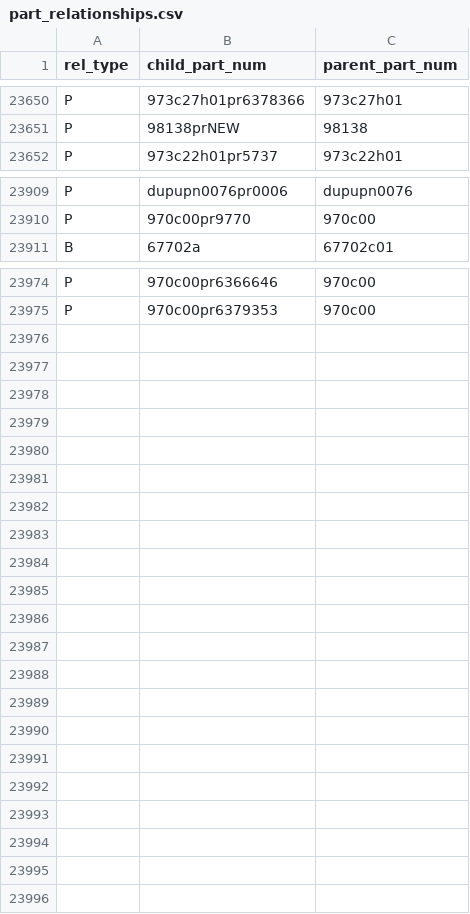
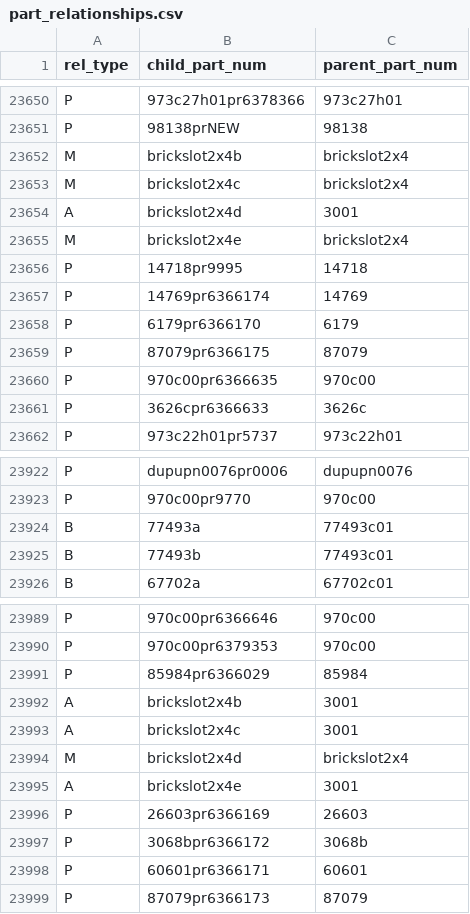
Before and after one commit to JeromeDane/brick-tools-for-lego, a CSV file: data/rebrickable/part_relationships.csv, drawn as a sheet; only a part is shown, gaps mark what is left out; the diff covers the shown part only; the diff names each change by its address in the sheet, - before the commit and + after, or states it on an @@ line.

```diff
--- a/data/rebrickable/part_relationships.csv
+++ b/data/rebrickable/part_relationships.csv
+row 23652: M | brickslot2x4b | brickslot2x4
+row 23653: M | brickslot2x4c | brickslot2x4
+row 23654: A | brickslot2x4d | 3001
+row 23655: M | brickslot2x4e | brickslot2x4
+row 23656: P | 14718pr9995 | 14718
+row 23657: P | 14769pr6366174 | 14769
+row 23658: P | 6179pr6366170 | 6179
+row 23659: P | 87079pr6366175 | 87079
+row 23660: P | 970c00pr6366635 | 970c00
+row 23661: P | 3626cpr6366633 | 3626c
+row 23924: B | 77493a | 77493c01
+row 23925: B | 77493b | 77493c01
+row 23991: P | 85984pr6366029 | 85984
+row 23992: A | brickslot2x4b | 3001
+row 23993: A | brickslot2x4c | 3001
+row 23994: M | brickslot2x4d | brickslot2x4
+row 23995: A | brickslot2x4e | 3001
+row 23996: P | 26603pr6366169 | 26603
+row 23997: P | 3068bpr6366172 | 3068b
+row 23998: P | 60601pr6366171 | 60601
+row 23999: P | 87079pr6366173 | 87079
```
Also changed, not shown: 3 added rows elsewhere in this file, data/rebrickable/inventories.csv, data/rebrickable/inventory_minifigs.csv, 6 other files.
